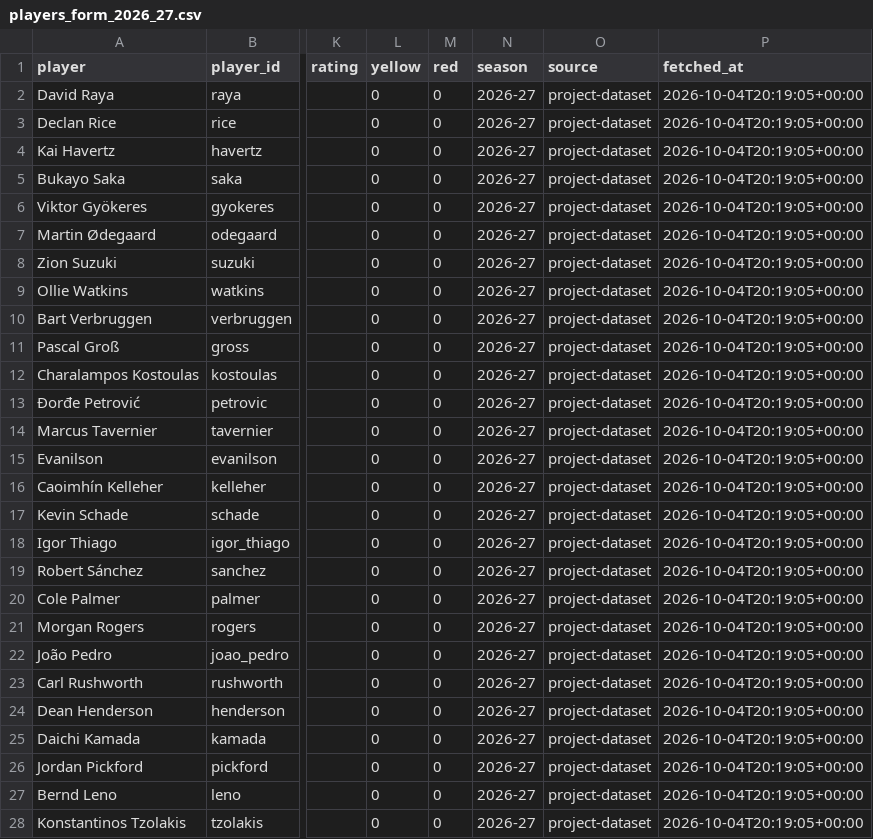
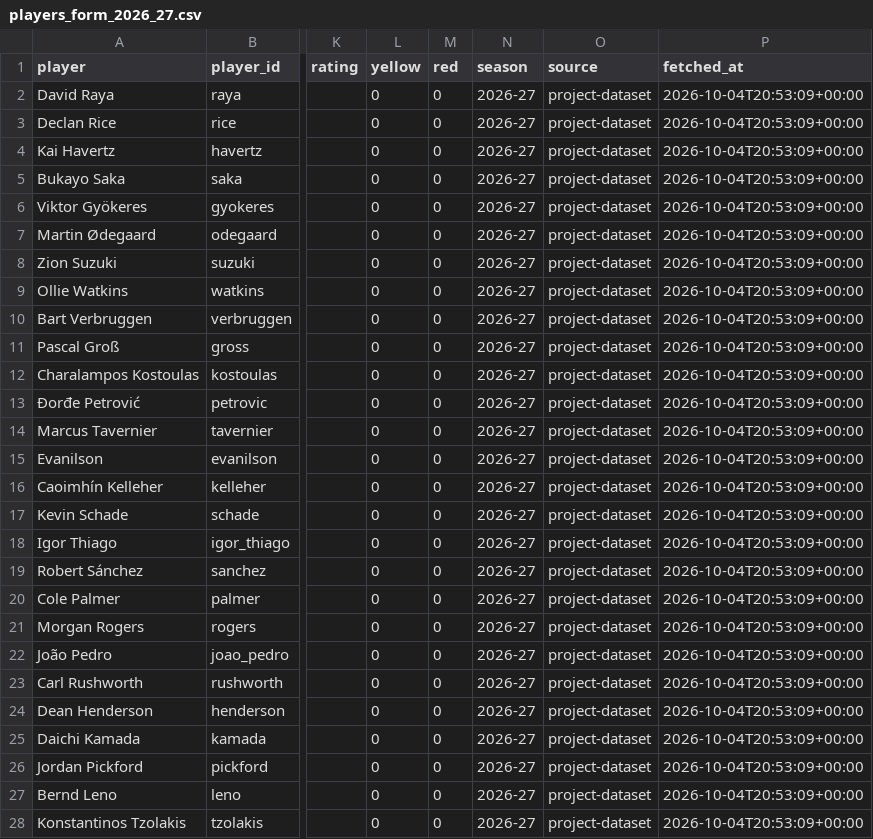
Before and after one commit to joshuathomas171717-cpu/90-I-, a CSV file: data/players_form_2026_27.csv, drawn as a sheet; only a part is shown, gaps mark what is left out; the diff covers the shown part only; the diff names each change by its address in the sheet, - before the commit and + after, or states it on an @@ line.

```diff
--- a/data/players_form_2026_27.csv
+++ b/data/players_form_2026_27.csv
-P2:P28 (fetched_at): 2026-10-04T20:19:05+00:00
+P2:P28 (fetched_at): 2026-10-04T20:53:09+00:00
```
Also changed, not shown: 25 edited cells elsewhere in this file, 7 other files.
